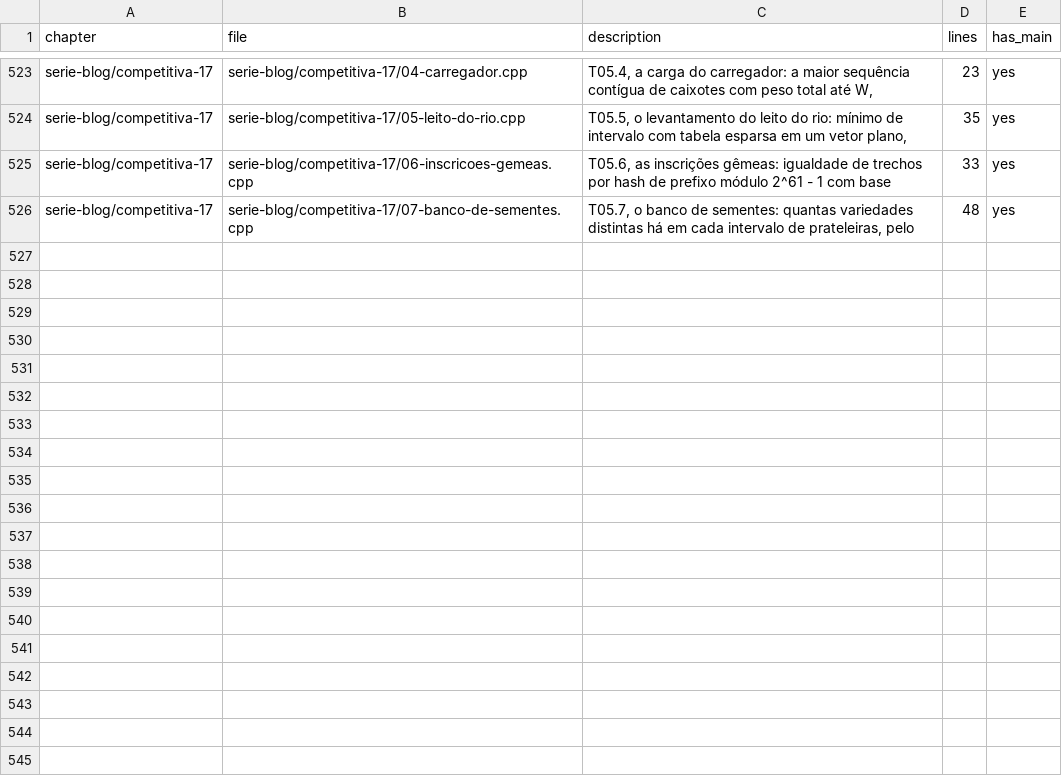
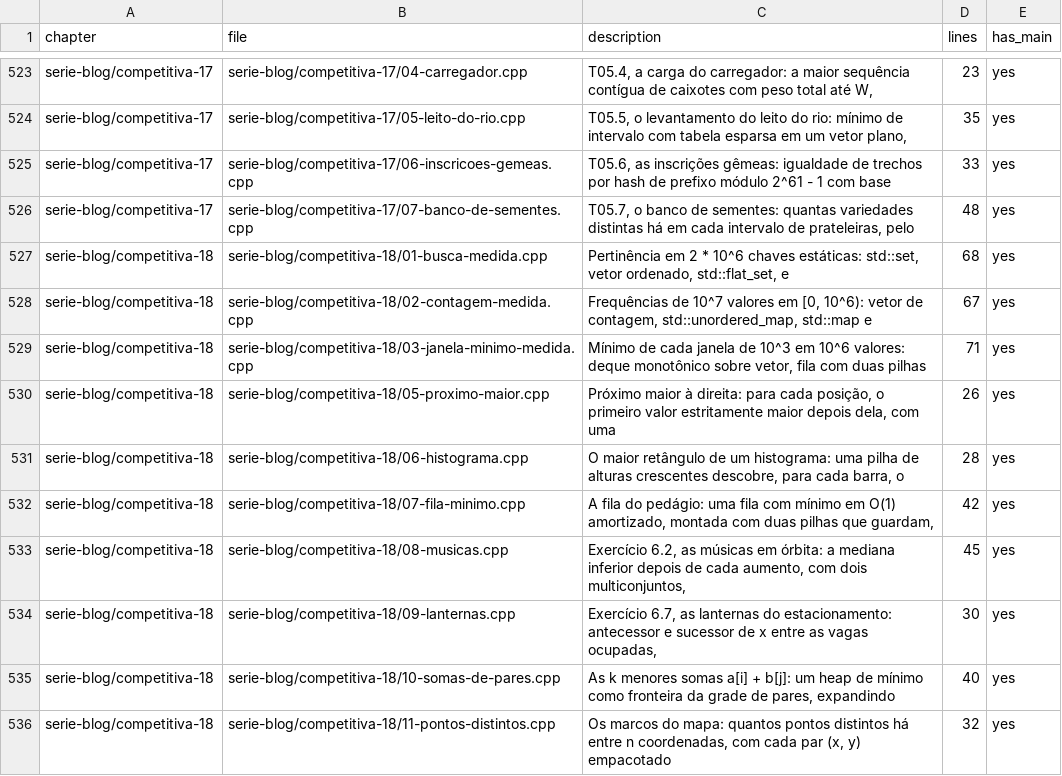
Before and after one commit to frankalcantara/for-whom-the-code-runs-code, a CSV file: manifest.csv, drawn as a sheet; only a part is shown, gaps mark what is left out; the diff names each change by its address in the sheet, - before the commit and + after, or states it on an @@ line.

```diff
--- a/manifest.csv
+++ b/manifest.csv
+row 527: serie-blog/competitiva-18 | serie-blog/competitiva-18/01-busca-medida.cpp | Pertinência em 2 * 10^6 chaves estáticas: std::set, vetor ordenado, std::flat_set, e | 68 | yes
+row 528: serie-blog/competitiva-18 | serie-blog/competitiva-18/02-contagem-medida.cpp | Frequências de 10^7 valores em [0, 10^6): vetor de contagem, std::unordered_map, std::map e | 67 | yes
+row 529: serie-blog/competitiva-18 | serie-blog/competitiva-18/03-janela-minimo-medida.cpp | Mínimo de cada janela de 10^3 em 10^6 valores: deque monotônico sobre vetor, fila com duas pilhas | 71 | yes
+row 530: serie-blog/competitiva-18 | serie-blog/competitiva-18/05-proximo-maior.cpp | Próximo maior à direita: para cada posição, o primeiro valor estritamente maior depois dela, com uma | 26 | yes
+row 531: serie-blog/competitiva-18 | serie-blog/competitiva-18/06-histograma.cpp | O maior retângulo de um histograma: uma pilha de alturas crescentes descobre, para cada barra, o | 28 | yes
+row 532: serie-blog/competitiva-18 | serie-blog/competitiva-18/07-fila-minimo.cpp | A fila do pedágio: uma fila com mínimo em O(1) amortizado, montada com duas pilhas que guardam, | 42 | yes
+row 533: serie-blog/competitiva-18 | serie-blog/competitiva-18/08-musicas.cpp | Exercício 6.2, as músicas em órbita: a mediana inferior depois de cada aumento, com dois multiconjuntos, | 45 | yes
+row 534: serie-blog/competitiva-18 | serie-blog/competitiva-18/09-lanternas.cpp | Exercício 6.7, as lanternas do estacionamento: antecessor e sucessor de x entre as vagas ocupadas, | 30 | yes
+row 535: serie-blog/competitiva-18 | serie-blog/competitiva-18/10-somas-de-pares.cpp | As k menores somas a[i] + b[j]: um heap de mínimo como fronteira da grade de pares, expandindo | 40 | yes
+row 536: serie-blog/competitiva-18 | serie-blog/competitiva-18/11-pontos-distintos.cpp | Os marcos do mapa: quantos pontos distintos há entre n coordenadas, com cada par (x, y) empacotado | 32 | yes
```
Also changed, not shown: 51 other files.
